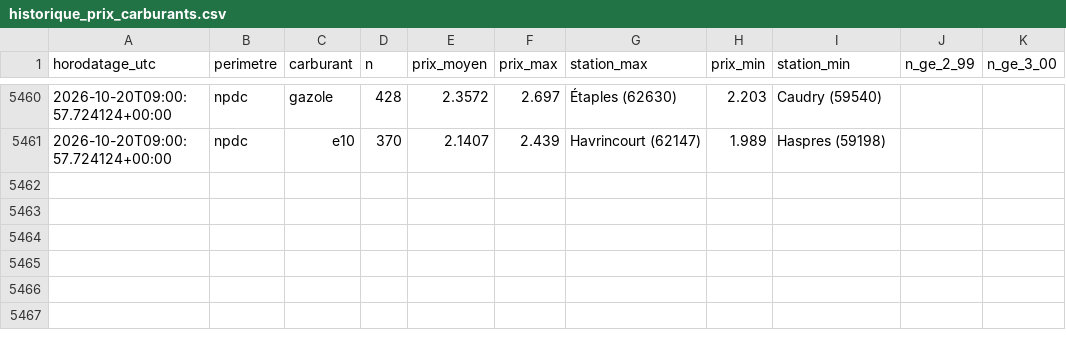
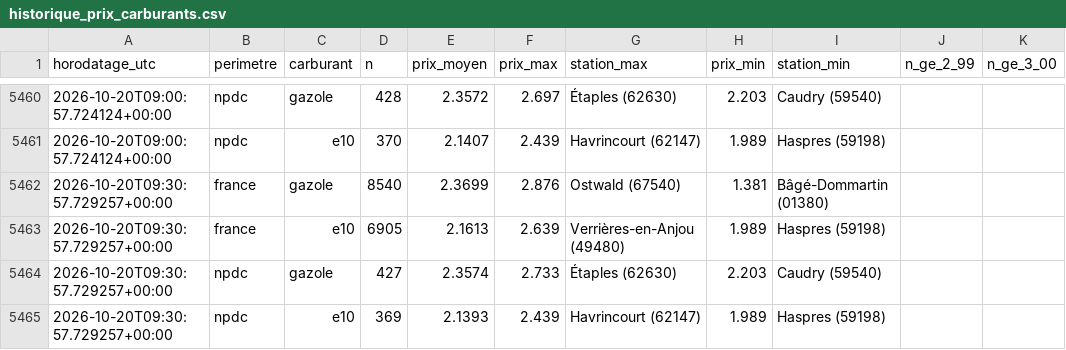
Before and after one commit to JulienDepelchin/veille-carburants, a CSV file: historique_prix_carburants.csv, drawn as a sheet; only a part is shown, gaps mark what is left out; the diff names each change by its address in the sheet, - before the commit and + after, or states it on an @@ line.

```diff
--- a/historique_prix_carburants.csv
+++ b/historique_prix_carburants.csv
+row 5462: 2026-10-20T09:30:57.729257+00:00 | france | gazole | 8540 | 2.3699 | 2.876 | Ostwald (67540) | 1.381 | Bâgé-Dommartin (01380)
+row 5463: 2026-10-20T09:30:57.729257+00:00 | france | e10 | 6905 | 2.1613 | 2.639 | Verrières-en-Anjou (49480) | 1.989 | Haspres (59198)
+row 5464: 2026-10-20T09:30:57.729257+00:00 | npdc | gazole | 427 | 2.3574 | 2.733 | Étaples (62630) | 2.203 | Caudry (59540)
+row 5465: 2026-10-20T09:30:57.729257+00:00 | npdc | e10 | 369 | 2.1393 | 2.439 | Havrincourt (62147) | 1.989 | Haspres (59198)
```
